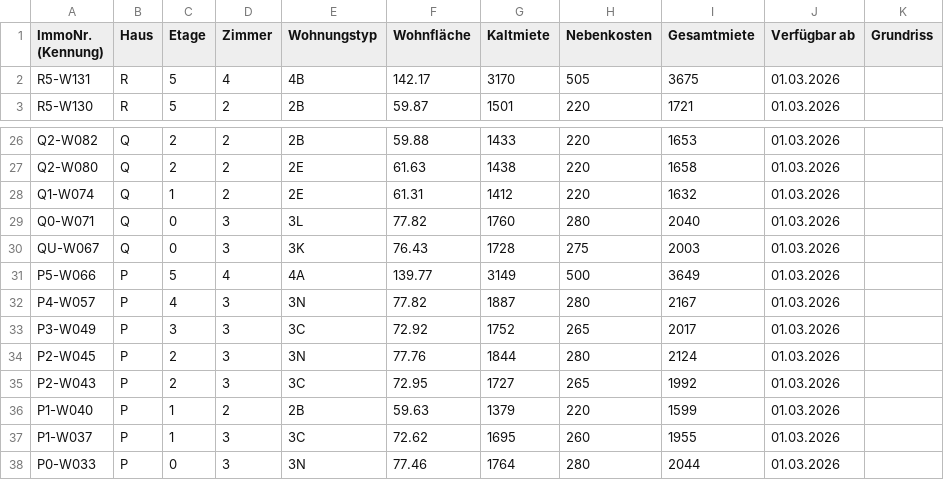
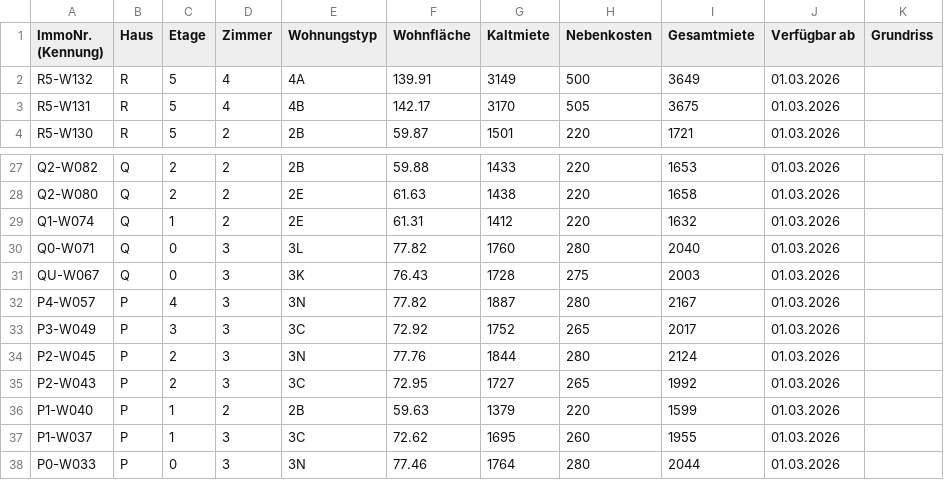
Before and after one commit to kkrainov/friedas-tracker, a CSV file: friedas_data.csv, drawn as a sheet; only a part is shown, gaps mark what is left out; removed rows and columns are numbered as before the commit, all else as after; the diff names each change by its address in the sheet, - before the commit and + after, or states it on an @@ line.

Commit message:
Update: 2026-01-14

```diff
--- a/friedas_data.csv
+++ b/friedas_data.csv
+row 2: R5-W132 | R | 5 | 4 | 4A | 139.91 | 3149 | 500 | 3649 | 01.03.2026
-row 31: P5-W066 | P | 5 | 4 | 4A | 139.77 | 3149 | 500 | 3649 | 01.03.2026
```
